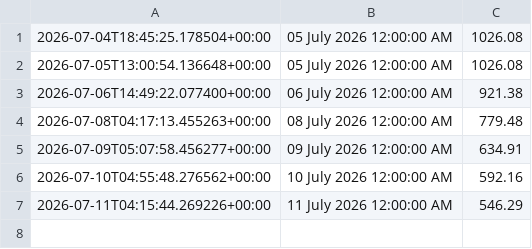
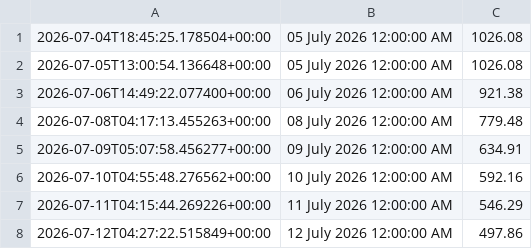
Before and after one commit to AbdulMuhaymin/nesco-balance-tracker, a CSV file: balance.csv, drawn as a sheet.

```diff
--- a/balance.csv
+++ b/balance.csv
@@ -7 +7,2 @@
 2026-07-11T04:15:44.269226+00:00,11 July 2026 12:00:00 AM,546.29
+2026-07-12T04:27:22.515849+00:00,12 July 2026 12:00:00 AM,497.86
```
